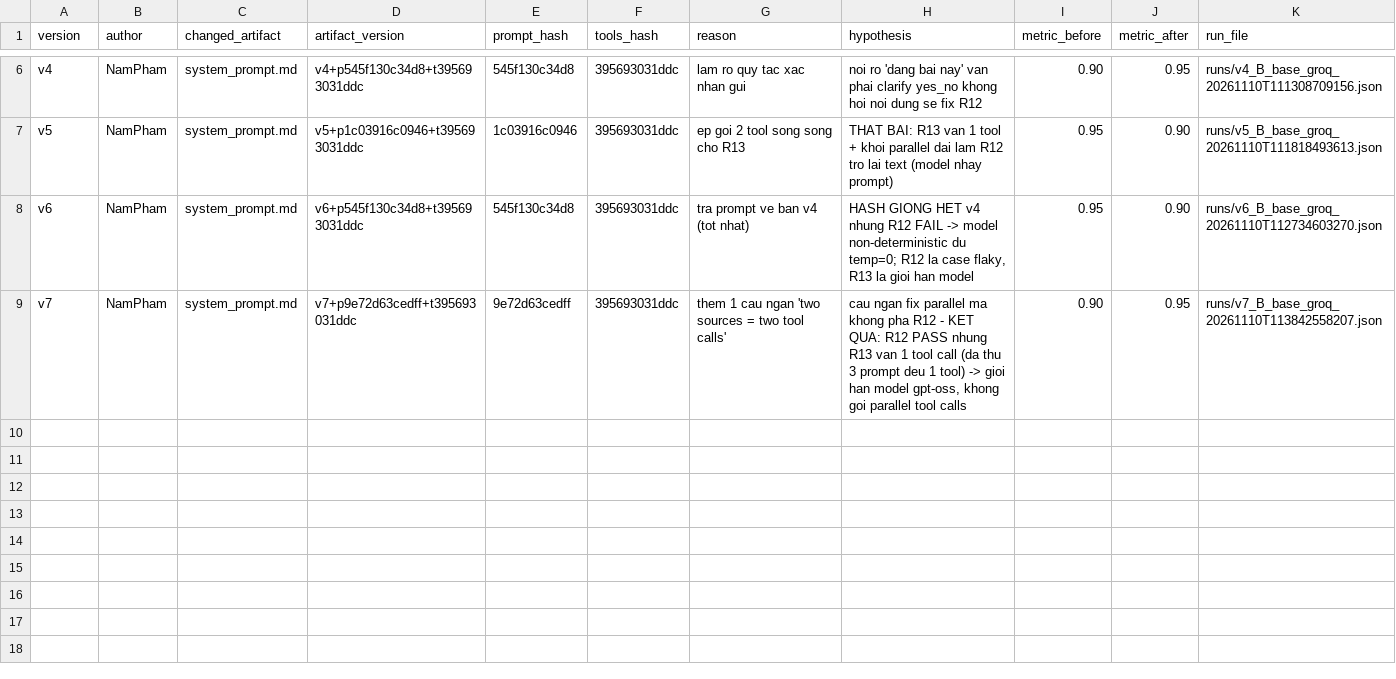
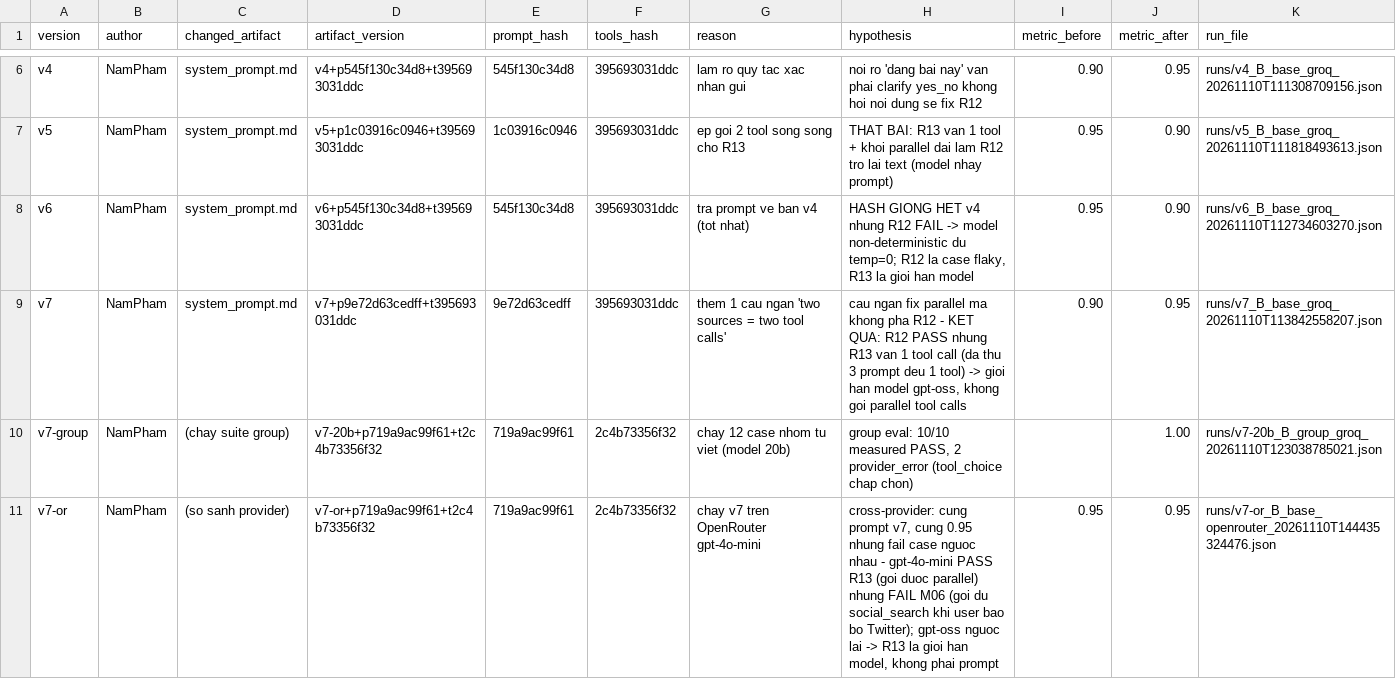
Before and after one commit to NamPham1012/K5-L3A-DAY03-TSN-PromptFunctionCalling-ToolDesign, a CSV file: starter_v0/artifacts/version_log.csv, drawn as a sheet; only a part is shown, gaps mark what is left out.

Commit message:
feat: Day03 agent — Streamlit UI 2 provider, eval nhóm 12 case, report đầy đủ

```diff
--- a/starter_v0/artifacts/version_log.csv
+++ b/starter_v0/artifacts/version_log.csv
@@ -9 +9,3 @@ v6,NamPham,system_prompt.md,v6+p545f130c34d8+t395693031ddc,545f130c34d8,39569303
 v7,NamPham,system_prompt.md,v7+p9e72d63cedff+t395693031ddc,9e72d63cedff,395693031ddc,them 1 cau ngan 'two sources = two tool calls',"cau ngan fix parallel ma khong pha R12 - KET QUA: R12 PASS nhung R13 van 1 tool call (da thu 3 prompt deu 1 tool) -> gioi han model gpt-oss, khong goi parallel tool calls",0.90,0.95,runs/v7_B_base_groq_20261110T113842558207.json
+v7-group,NamPham,(chay suite group),v7-20b+p719a9ac99f61+t2c4b73356f32,719a9ac99f61,2c4b73356f32,chay 12 case nhom tu viet (model 20b),"group eval: 10/10 measured PASS, 2 provider_error (tool_choice chap chon)",,1.00,runs/v7-20b_B_group_groq_20261110T123038785021.json
+v7-or,NamPham,(so sanh provider),v7-or+p719a9ac99f61+t2c4b73356f32,719a9ac99f61,2c4b73356f32,chay v7 tren OpenRouter gpt-4o-mini,"cross-provider: cung prompt v7, cung 0.95 nhung fail case nguoc nhau - gpt-4o-mini PASS R13 (goi duoc parallel) nhung FAIL M06 (goi du social_search khi user bao bo Twitter); gpt-oss nguoc lai -> R13 la gioi han model, khong phai prompt",0.95,0.95,runs/v7-or_B_base_openrouter_20261110T144435324476.json
```
Also changed, not shown: 14 other files.
